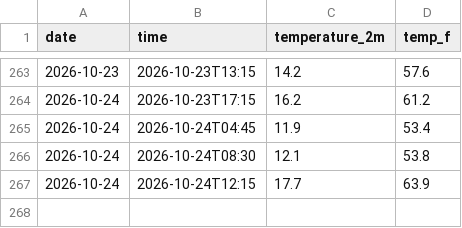
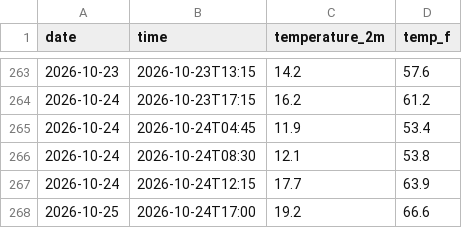
Before and after one commit to DrizzyLooDoo/weather_tracker, a CSV file: daily_log.csv, drawn as a sheet; only a part is shown, gaps mark what is left out.

```diff
--- a/daily_log.csv
+++ b/daily_log.csv
@@ -267 +267,2 @@ date,time,temperature_2m,temp_f
 2026-10-24,2026-10-24T12:15,17.7,63.9
+2026-10-25,2026-10-24T17:00,19.2,66.6
```
Also changed, not shown: 2 other files.
